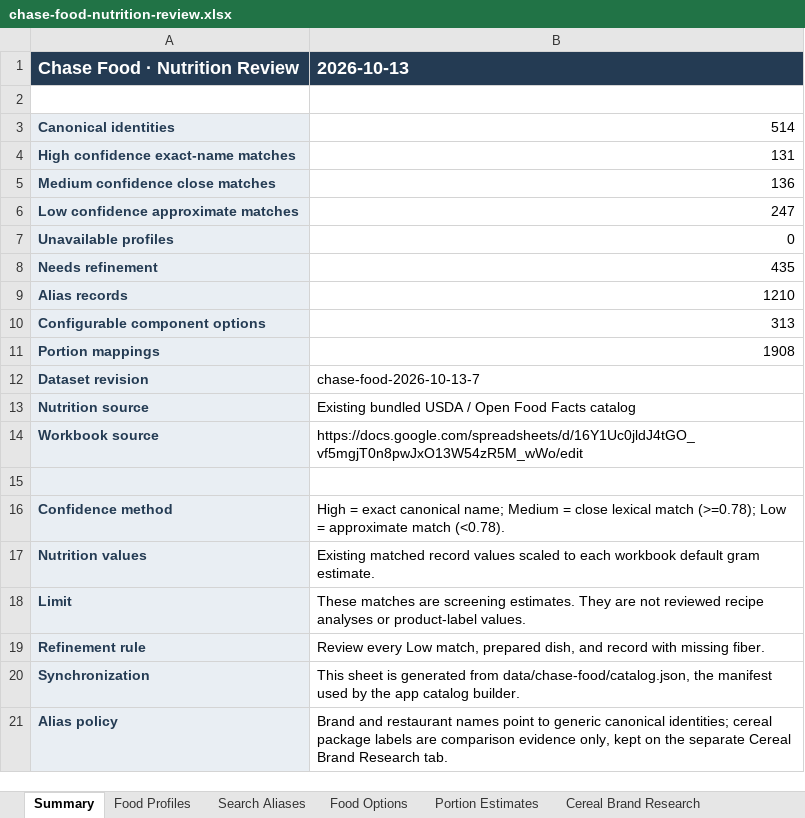
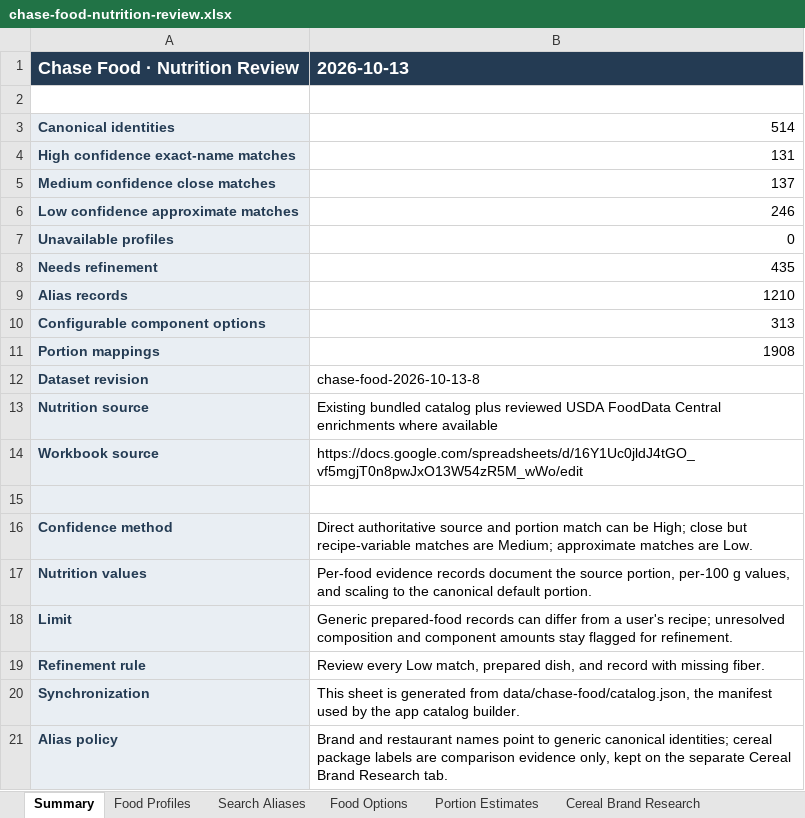
Before and after one commit to chase-seibert/calorie-tracker, an Excel workbook: docs/chase-food-nutrition-review.xlsx, sheet Summary, drawn as a sheet; values as stored, in another font and other column widths than the file's, no borders; the diff names each change by its address in the sheet, - before the commit and + after, or states it on an @@ line.

Commit message:
Enrich taco nutrition and composition evidence

```diff
--- a/docs/chase-food-nutrition-review.xlsx (sheet Summary)
+++ b/docs/chase-food-nutrition-review.xlsx (sheet Summary)
-B5 (2026-10-13): 136
+B5 (2026-10-13): 137
-B6 (2026-10-13): 247
+B6 (2026-10-13): 246
-B12 (2026-10-13): chase-food-2026-10-13-7
+B12 (2026-10-13): chase-food-2026-10-13-8
-B13 (2026-10-13): Existing bundled USDA / Open Food Facts catalog
+B13 (2026-10-13): Existing bundled catalog plus reviewed USDA FoodData Central enrichments where available
-B16 (2026-10-13): High = exact canonical name; Medium = close lexical match (>=0.78); Low = approximate match (<0.78).
+B16 (2026-10-13): Direct authoritative source and portion match can be High; close but recipe-variable matches are Medium; approximate matches are Low.
-B17 (2026-10-13): Existing matched record values scaled to each workbook default gram estimate.
+B17 (2026-10-13): Per-food evidence records document the source portion, per-100 g values, and scaling to the canonical default portion.
-B18 (2026-10-13): These matches are screening estimates. They are not reviewed recipe analyses or product-label values.
+B18 (2026-10-13): Generic prepared-food records can differ from a user's recipe; unresolved composition and component amounts stay flagged for refinement.
```
Also changed, not shown: sheet Food Options, sheet Food Profiles, sheet Portion Estimates, 10 other files.
